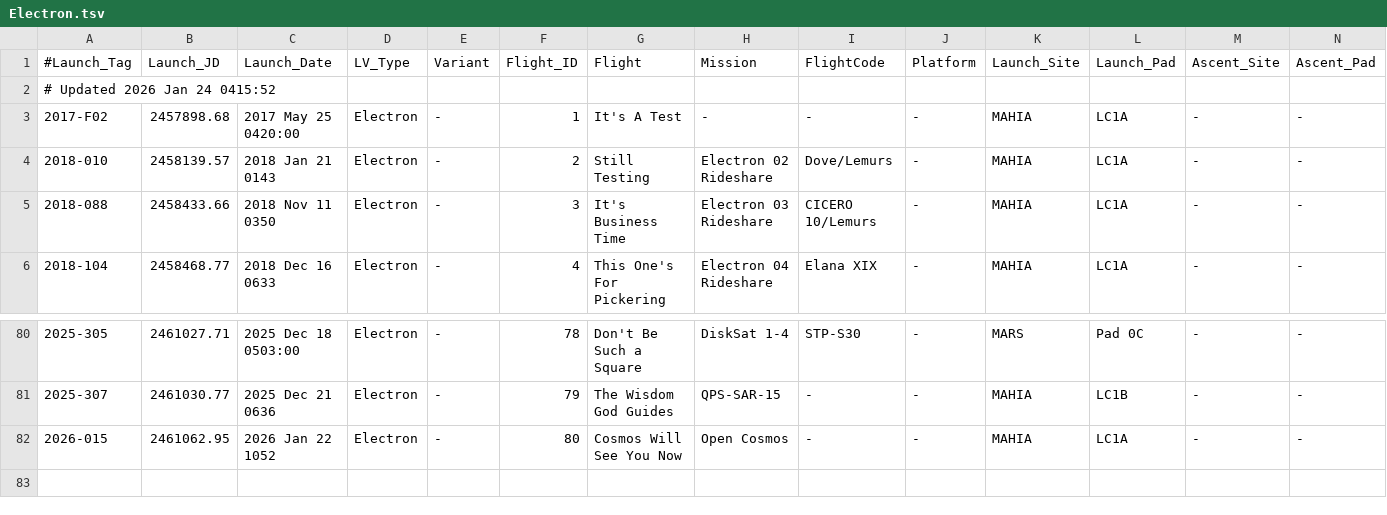
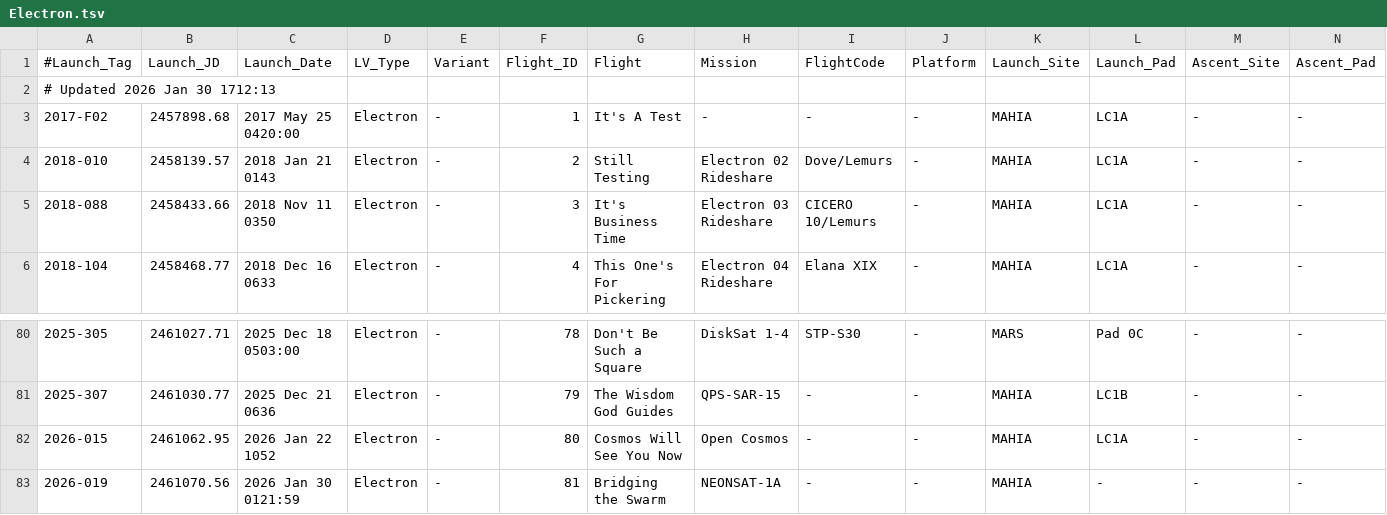
Before and after one commit to edchanonline/gh-page-space-launches, a TSV file: docs/data/raw/Electron.tsv, drawn as a sheet; only a part is shown, gaps mark what is left out; rows hold the shown columns only; the diff names each change by its address in the sheet, - before the commit and + after, or states it on an @@ line.

```diff
--- a/docs/data/raw/Electron.tsv
+++ b/docs/data/raw/Electron.tsv
-A2 (#Launch_Tag): # Updated 2026 Jan 24 0415:52
+A2 (#Launch_Tag): # Updated 2026 Jan 30 1712:13
+row 83: 2026-019 | 2461070.56 | 2026 Jan 30 0121:59 | Electron | - | 81 | Bridging the Swarm | NEONSAT-1A | - | - | MAHIA | - | - | -
```
